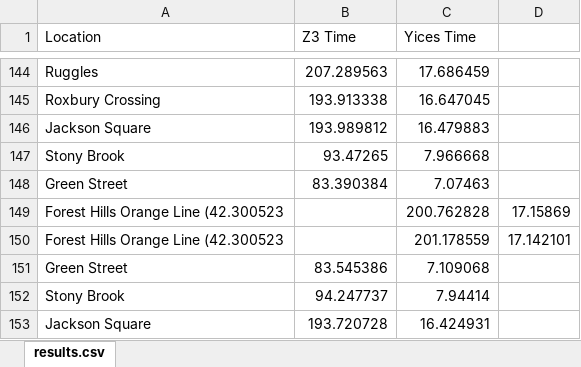
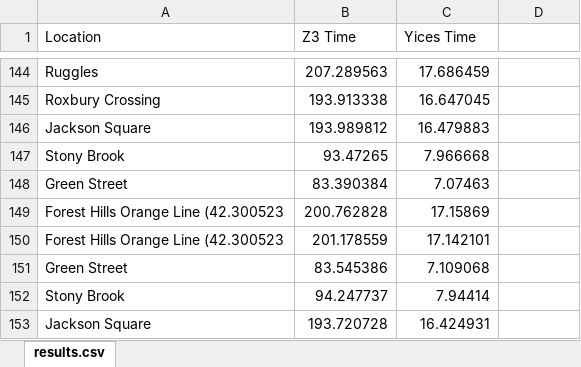
Before and after one commit to sean-smith/boston_health, an Excel workbook: output/results.xlsx, sheet results.csv, drawn as a sheet; only a part is shown, gaps mark what is left out; values as stored, in another font and other column widths than the file's, no borders; charts and pictures not drawn; removed rows and columns are numbered as before the commit, all else as after; the diff names each change by its address in the sheet, - before the commit and + after, or states it on an @@ line.

```diff
--- a/output/results.xlsx (sheet results.csv)
+++ b/output/results.xlsx (sheet results.csv)
-row 149: Forest Hills Orange Line (42.300523 |  | 200.762828 | 17.15869
-row 150: Forest Hills Orange Line (42.300523 |  | 201.178559 | 17.142101
+row 149: Forest Hills Orange Line (42.300523 | 200.762828 | 17.15869
+row 150: Forest Hills Orange Line (42.300523 | 201.178559 | 17.142101
```
Also changed, not shown: charts or pictures, 4 other files.
